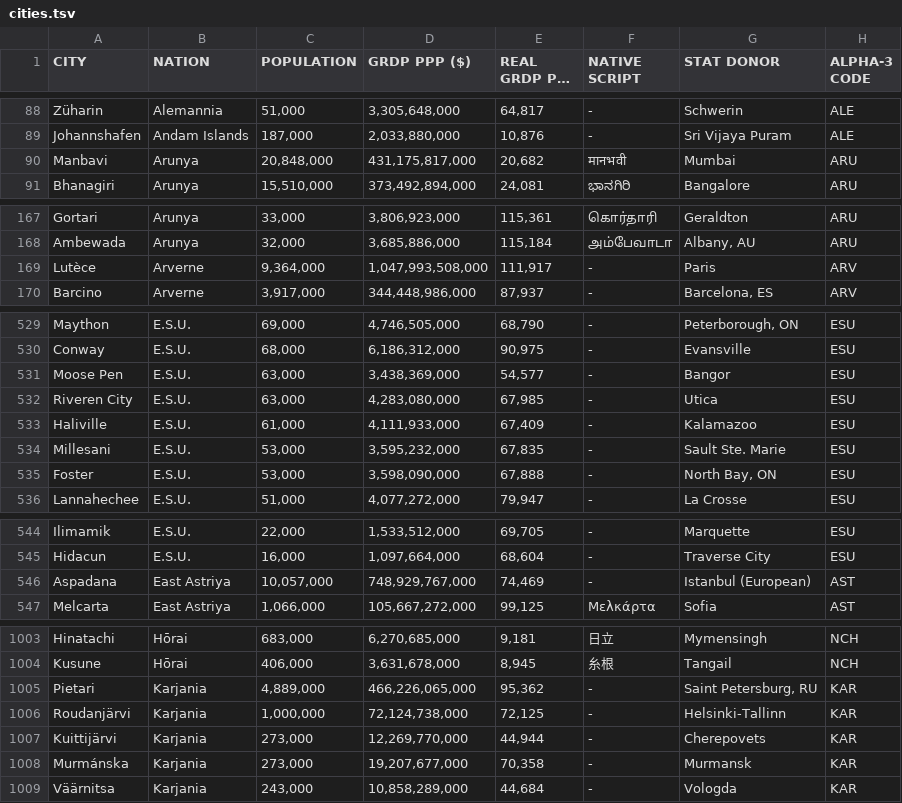
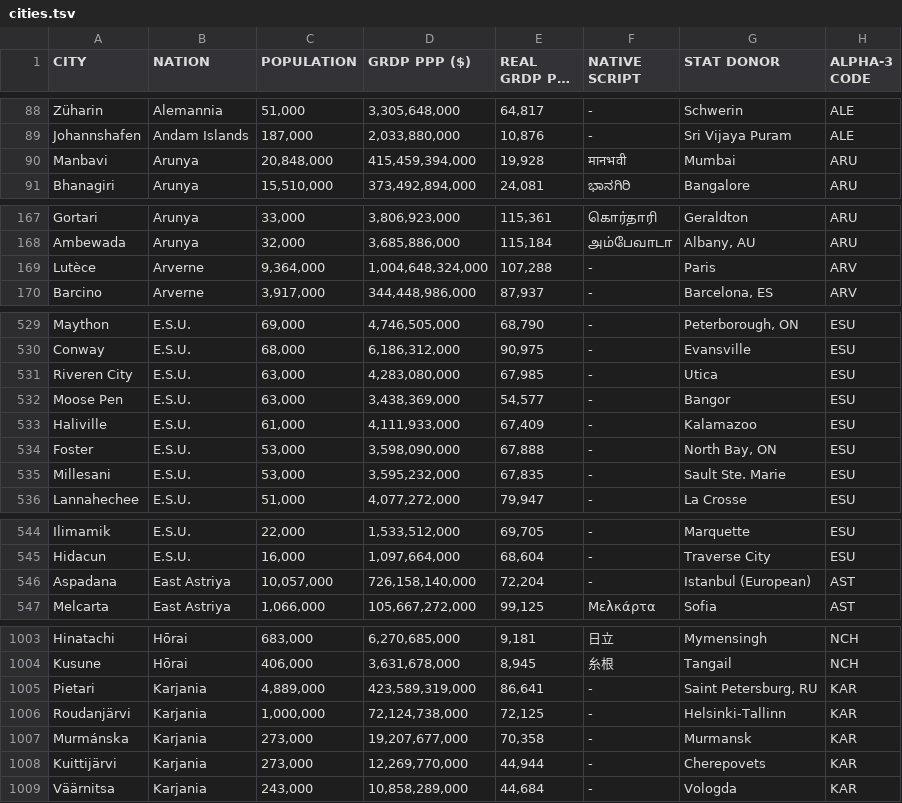
Before and after one commit to auroruse/avium-map, a TSV file: src/data/cities.tsv, drawn as a sheet; only a part is shown, gaps mark what is left out; long unchanged cells end in …; the diff covers the shown part only.

```diff
--- a/src/data/cities.tsv
+++ b/src/data/cities.tsv
@@ -89,3 +89,3 @@ Züharin	Alemannia	51,000	3,305,648,000	64,817	-	Schwerin	ALE
 Johannshafen	Andam Islands	187,000	2,033,880,000	10,876	-	Sri Vijaya Puram	ALE
-Manbavi	Arunya	20,848,000	431,175,817,000	20,682	मानभवी	Mumbai	ARU
+Manbavi	Arunya	20,848,000	415,459,394,000	19,928	मानभवी	Mumbai	ARU
 Bhanagiri	Arunya	15,510,000	373,492,894,000	24,081	ಭಾನಗಿರಿ	Bangalore	ARU
@@ -168,3 +168,3 @@ Gortari	Arunya	33,000	3,806,923,000	115,361	கொர்தாரி	Geraldton	A
 Ambewada	Arunya	32,000	3,685,886,000	115,184	அம்பேவாடா	Albany, AU	ARU
-Lutèce	Arverne	9,364,000	1,047,993,508,000	111,917	-	Paris	ARV
+Lutèce	Arverne	9,364,000	1,004,648,324,000	107,288	-	Paris	ARV
 Barcino	Arverne	3,917,000	344,448,986,000	87,937	-	Barcelona, ES	ARV
@@ -530,7 +530,7 @@ Maython	E.S.U.	69,000	4,746,505,000	68,790	-	Peterborough, ON	ESU
 Conway	E.S.U.	68,000	6,186,312,000	90,975	-	Evansville	ESU
-Moose Pen	E.S.U.	63,000	3,438,369,000	54,577	-	Bangor	ESU
 Riveren City	E.S.U.	63,000	4,283,080,000	67,985	-	Utica	ESU
+Moose Pen	E.S.U.	63,000	3,438,369,000	54,577	-	Bangor	ESU
 Haliville	E.S.U.	61,000	4,111,933,000	67,409	-	Kalamazoo	ESU
-Millesani	E.S.U.	53,000	3,595,232,000	67,835	-	Sault Ste. Marie	ESU
 Foster	E.S.U.	53,000	3,598,090,000	67,888	-	North Bay, ON	ESU
+Millesani	E.S.U.	53,000	3,595,232,000	67,835	-	Sault Ste. Marie	ESU
 Lannahechee	E.S.U.	51,000	4,077,272,000	79,947	-	La Crosse	ESU
@@ -545,3 +545,3 @@ Ilimamik	E.S.U.	22,000	1,533,512,000	69,705	-	Marquette	ESU
 Hidacun	E.S.U.	16,000	1,097,664,000	68,604	-	Traverse City	ESU
-Aspadana	East Astriya	10,057,000	748,929,767,000	74,469	-	Istanbul (European)	AST
+Aspadana	East Astriya	10,057,000	726,158,140,000	72,204	-	Istanbul (European)	AST
 Melcarta	East Astriya	1,066,000	105,667,272,000	99,125	Μελκάρτα	Sofia	AST
@@ -1004,6 +1004,6 @@ Hinatachi	Hōrai	683,000	6,270,685,000	9,181	日立	Mymensingh	NCH
 Kusune	Hōrai	406,000	3,631,678,000	8,945	糸根	Tangail	NCH
-Pietari	Karjania	4,889,000	466,226,065,000	95,362	-	Saint Petersburg, RU	KAR
+Pietari	Karjania	4,889,000	423,589,319,000	86,641	-	Saint Petersburg, RU	KAR
 Roudanjärvi	Karjania	1,000,000	72,124,738,000	72,125	-	Helsinki-Tallinn	KAR
-Kuittijärvi	Karjania	273,000	12,269,770,000	44,944	-	Cherepovets	KAR
 Murmánska	Karjania	273,000	19,207,677,000	70,358	-	Murmansk	KAR
+Kuittijärvi	Karjania	273,000	12,269,770,000	44,944	-	Cherepovets	KAR
 Väärnitsa	Karjania	243,000	10,858,289,000	44,684	-	Vologda	KAR
```
Also changed, not shown: 24 moved rows and 16 edited cells elsewhere in this file, 1 other file.
